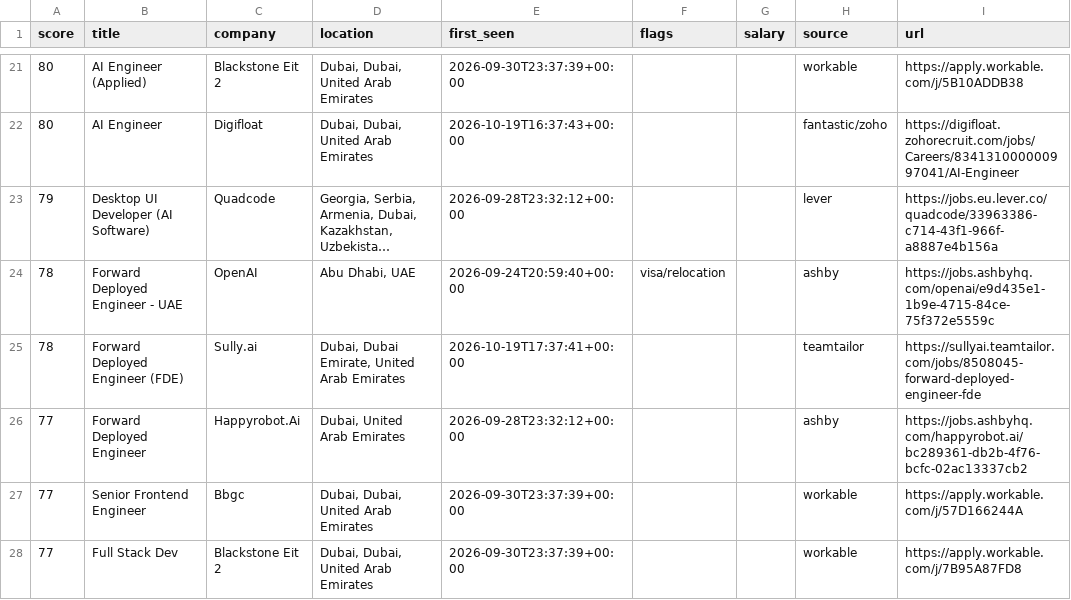
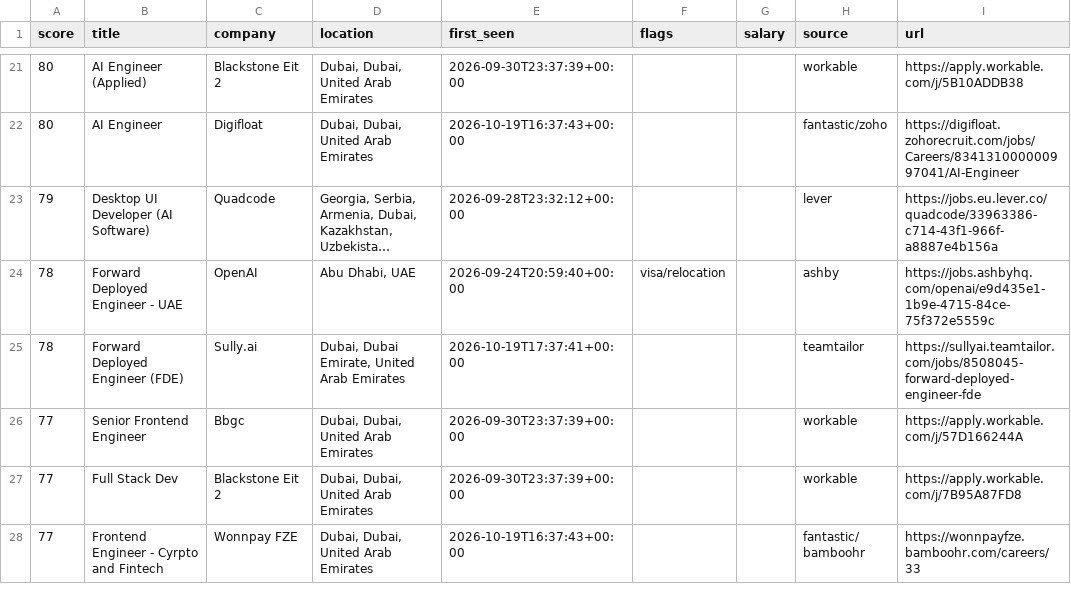
Before and after one commit to hafiz-hilalhumaid/uae-job-radar, a CSV file: data/matches.csv, drawn as a sheet; only a part is shown, gaps mark what is left out; the shorter side is filled out with more unchanged rows; long unchanged cells end in …; the diff covers the shown part only.

```diff
--- a/data/matches.csv
+++ b/data/matches.csv
@@ -25,3 +25,2 @@ score,title,company,location,first_seen,flags,salary,source,url
 78,Forward Deployed Engineer (FDE),Sully.ai,"Dubai, Dubai Emirate, United Arab Emirates",2026-10-19T17:37:41+00:00,,,teamtailor,https://sullyai.teamtailor.com/jobs/8508045-forward-deployed-engineer-fde
-77,Forward Deployed Engineer,Happyrobot.Ai,"Dubai, United Arab Emirates",2026-09-28T23:32:12+00:00,,,ashby,https://jobs.ashbyhq.com/happyrobot.ai/bc289361-db2b-4f76-bcfc-02ac13337cb2
 77,Senior Frontend Engineer,Bbgc,"Dubai, Dubai, United Arab Emirates",2026-09-30T23:37:39+00:00,,,workable,https://apply.workable.com/j/57D166244A
```
Also changed, not shown: 4 removed rows elsewhere in this file, 3 other files.
